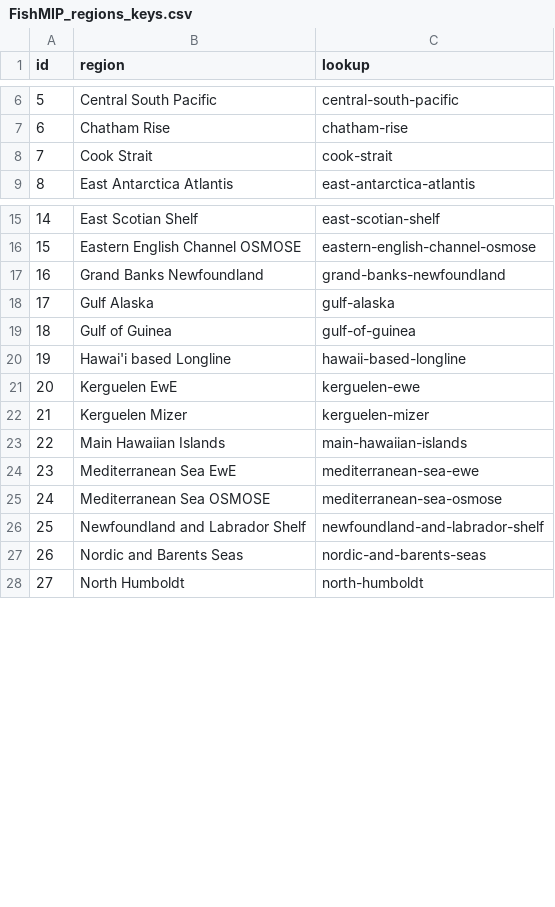
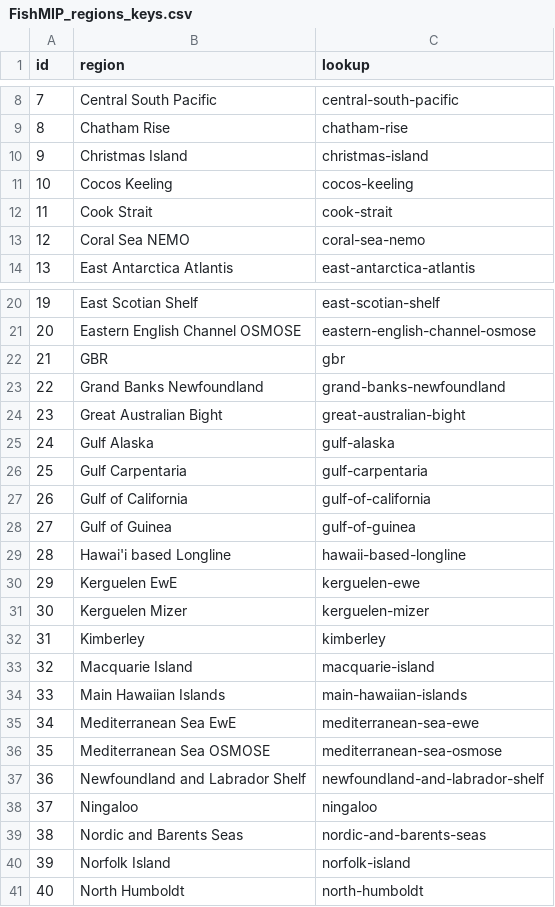
Before and after one commit to Fish-MIP/FishMIP_Input_Explorer, a CSV file: www/FishMIP_regions_keys.csv, drawn as a sheet; only a part is shown, gaps mark what is left out; the diff covers the shown part only; the diff names each change by its address in the sheet, - before the commit and + after, or states it on an @@ line.

Commit message:
adding new regional models

```diff
--- a/www/FishMIP_regions_keys.csv
+++ b/www/FishMIP_regions_keys.csv
@@ column A (id) renumbered from row 4 down @@
+row 10: 9 | Christmas Island | christmas-island
+row 11: 10 | Cocos Keeling | cocos-keeling
+row 13: 12 | Coral Sea NEMO | coral-sea-nemo
+row 22: 21 | GBR | gbr
+row 24: 23 | Great Australian Bight | great-australian-bight
+row 26: 25 | Gulf Carpentaria | gulf-carpentaria
+row 27: 26 | Gulf of California | gulf-of-california
+row 32: 31 | Kimberley | kimberley
+row 33: 32 | Macquarie Island | macquarie-island
+row 38: 37 | Ningaloo | ningaloo
+row 40: 39 | Norfolk Island | norfolk-island
```
Also changed, not shown: 9 added rows elsewhere in this file.
